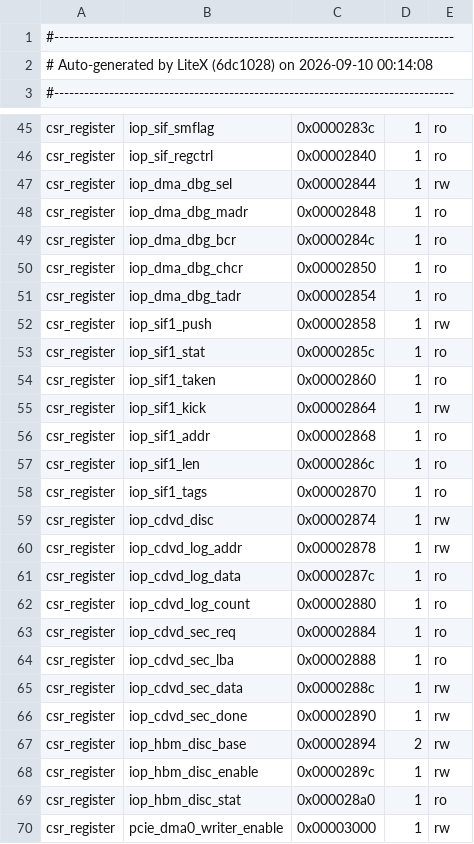
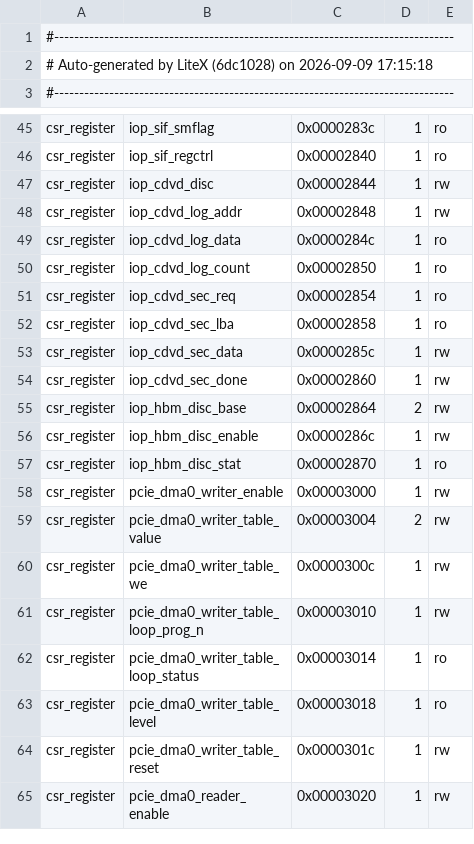
Before and after one commit to Dracnea/PS2-Xilinx-UltrascalePlus, a CSV file: bitstreams/c1100_ps2_iop.csr.csv, drawn as a sheet; only a part is shown, gaps mark what is left out; the shorter side is filled out with more unchanged rows.

```diff
--- a/bitstreams/c1100_ps2_iop.csr.csv
+++ b/bitstreams/c1100_ps2_iop.csr.csv
@@ -1,3 +1,3 @@
 #--------------------------------------------------------------------------------
-# Auto-generated by LiteX (6dc1028) on 2026-09-10 00:14:08
+# Auto-generated by LiteX (6dc1028) on 2026-09-09 17:15:18
 #--------------------------------------------------------------------------------
@@ -46,25 +46,13 @@ csr_register,iop_sif_smflag,0x0000283c,1,ro
 csr_register,iop_sif_regctrl,0x00002840,1,ro
-csr_register,iop_dma_dbg_sel,0x00002844,1,rw
-csr_register,iop_dma_dbg_madr,0x00002848,1,ro
-csr_register,iop_dma_dbg_bcr,0x0000284c,1,ro
-csr_register,iop_dma_dbg_chcr,0x00002850,1,ro
-csr_register,iop_dma_dbg_tadr,0x00002854,1,ro
-csr_register,iop_sif1_push,0x00002858,1,rw
-csr_register,iop_sif1_stat,0x0000285c,1,ro
-csr_register,iop_sif1_taken,0x00002860,1,ro
-csr_register,iop_sif1_kick,0x00002864,1,rw
-csr_register,iop_sif1_addr,0x00002868,1,ro
-csr_register,iop_sif1_len,0x0000286c,1,ro
-csr_register,iop_sif1_tags,0x00002870,1,ro
-csr_register,iop_cdvd_disc,0x00002874,1,rw
-csr_register,iop_cdvd_log_addr,0x00002878,1,rw
-csr_register,iop_cdvd_log_data,0x0000287c,1,ro
-csr_register,iop_cdvd_log_count,0x00002880,1,ro
-csr_register,iop_cdvd_sec_req,0x00002884,1,ro
-csr_register,iop_cdvd_sec_lba,0x00002888,1,ro
-csr_register,iop_cdvd_sec_data,0x0000288c,1,rw
-csr_register,iop_cdvd_sec_done,0x00002890,1,rw
-csr_register,iop_hbm_disc_base,0x00002894,2,rw
-csr_register,iop_hbm_disc_enable,0x0000289c,1,rw
-csr_register,iop_hbm_disc_stat,0x000028a0,1,ro
+csr_register,iop_cdvd_disc,0x00002844,1,rw
+csr_register,iop_cdvd_log_addr,0x00002848,1,rw
+csr_register,iop_cdvd_log_data,0x0000284c,1,ro
+csr_register,iop_cdvd_log_count,0x00002850,1,ro
+csr_register,iop_cdvd_sec_req,0x00002854,1,ro
+csr_register,iop_cdvd_sec_lba,0x00002858,1,ro
+csr_register,iop_cdvd_sec_data,0x0000285c,1,rw
+csr_register,iop_cdvd_sec_done,0x00002860,1,rw
+csr_register,iop_hbm_disc_base,0x00002864,2,rw
+csr_register,iop_hbm_disc_enable,0x0000286c,1,rw
+csr_register,iop_hbm_disc_stat,0x00002870,1,ro
 csr_register,pcie_dma0_writer_enable,0x00003000,1,rw
```
